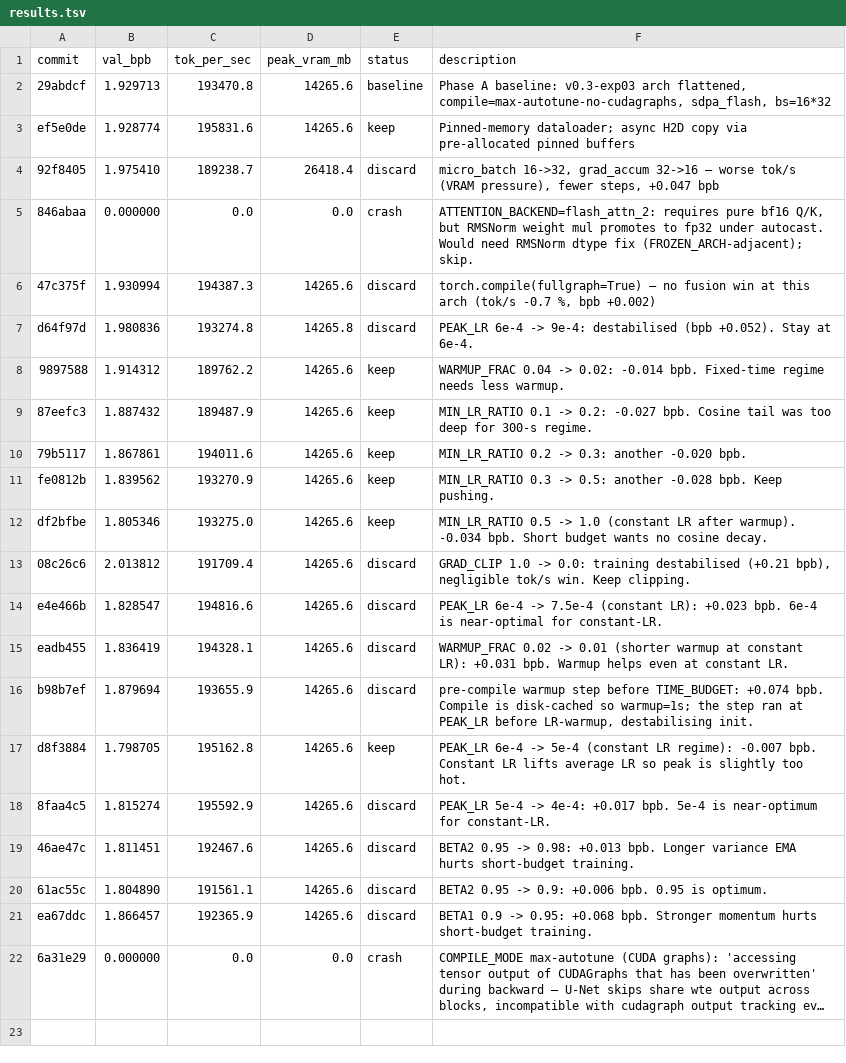
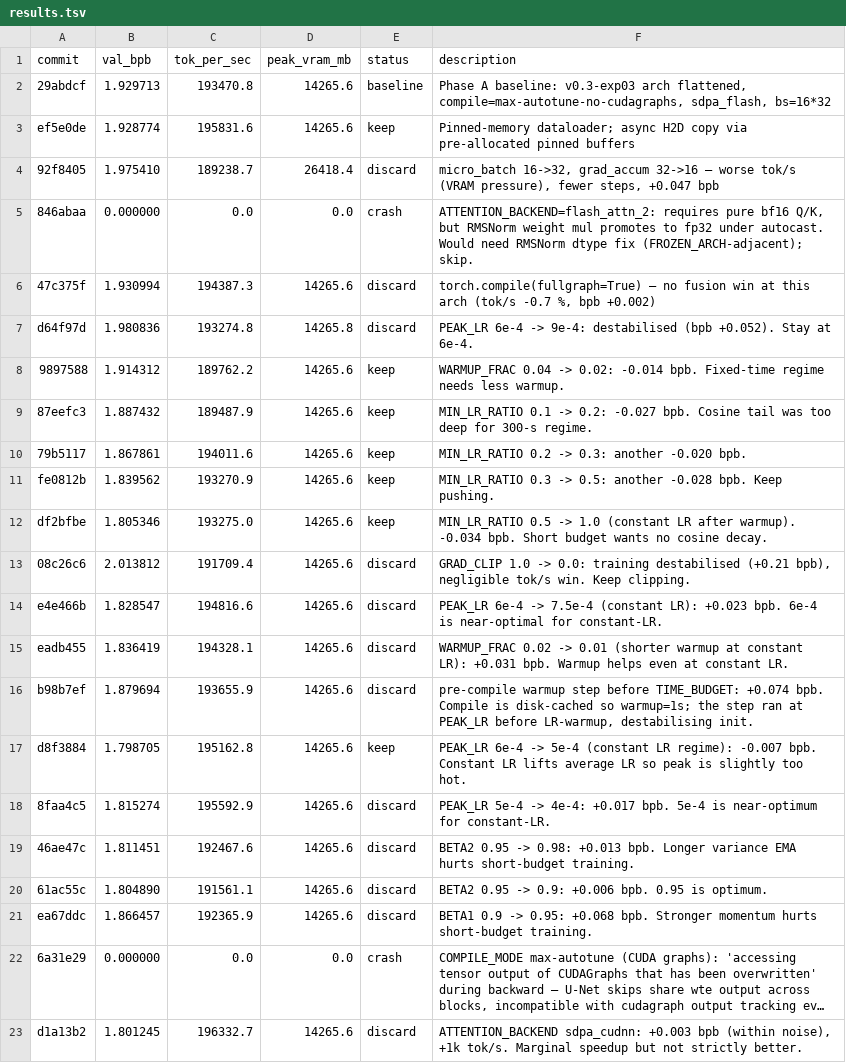
Before and after one commit to rbownes/Gpt-repro-, a TSV file: autoresearch/results.tsv, drawn as a sheet; long unchanged cells end in …; the diff names each change by its address in the sheet, - before the commit and + after, or states it on an @@ line.

Commit message:
results: discard sdpa_cudnn (+0.003 bpb, noise)

```diff
--- a/autoresearch/results.tsv
+++ b/autoresearch/results.tsv
+row 23: d1a13b2 | 1.801245 | 196332.7 | 14265.6 | discard | ATTENTION_BACKEND sdpa_cudnn: +0.003 bpb (within noise), +1k tok/s. Marginal speedup but not strictly better.
```
